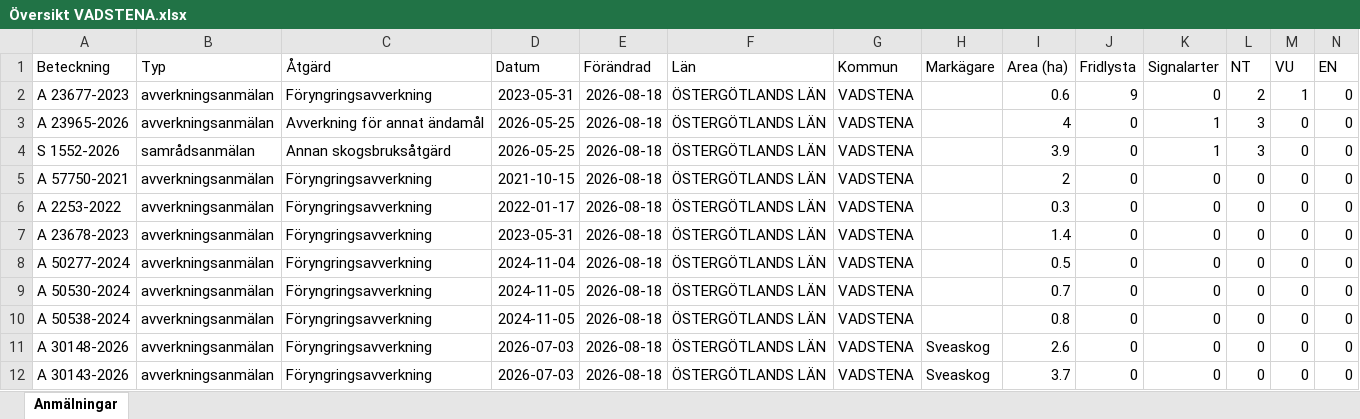
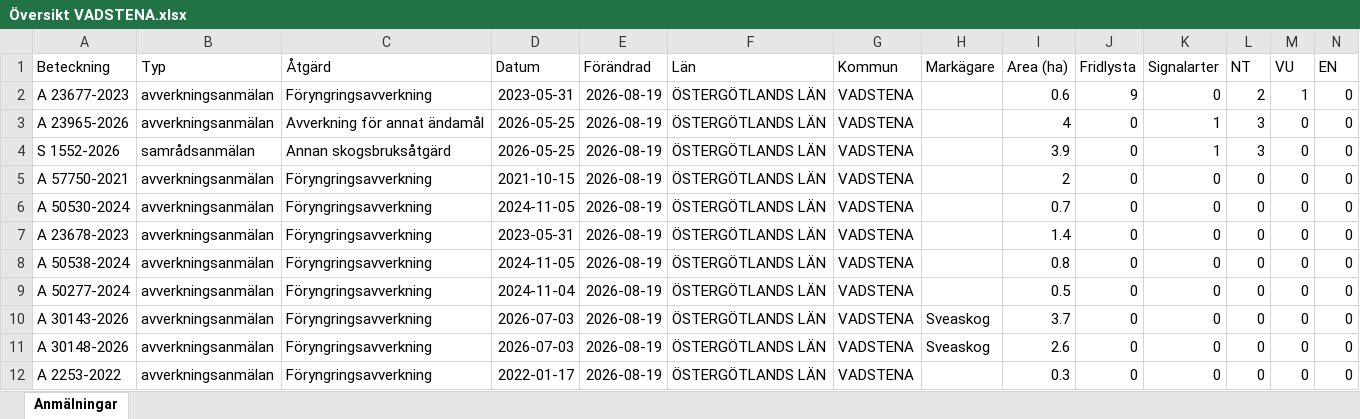
Before and after one commit to klasma/Logging_0584, an Excel workbook: Översikt VADSTENA.xlsx, sheet Anmälningar, drawn as a sheet; only a part is shown; values as stored, in another font and other column widths than the file's, no borders; removed rows and columns are numbered as before the commit, all else as after; rows hold the shown columns only; the diff names each change by its address in the sheet, - before the commit and + after, or states it on an @@ line.

```diff
--- a/Översikt VADSTENA.xlsx (sheet Anmälningar)
+++ b/Översikt VADSTENA.xlsx (sheet Anmälningar)
-E2:E7 (Förändrad): 2026-08-18
+E2:E7 (Förändrad): 2026-08-19
-A6 (Beteckning): A 2253-2022
+A6 (Beteckning): A 50530-2024
-D6 (Datum): 2022-01-17
+D6 (Datum): 2024-11-05
-I6 (Area (ha)): 0.3
+I6 (Area (ha)): 0.7
+row 8: A 50538-2024 | avverkningsanmälan | Föryngringsavverkning | 2024-11-05 | 2026-08-19 | ÖSTERGÖTLANDS LÄN | VADSTENA |  | 0.8 | 0 | 0 | 0 | 0 | 0
-E9:E10 (Förändrad): 2026-08-18
+E9:E10 (Förändrad): 2026-08-19
-A10 (Beteckning): A 50530-2024
+A10 (Beteckning): A 30143-2026
-D10 (Datum): 2024-11-05
+D10 (Datum): 2026-07-03
-H10 (Markägare): (empty)
+H10 (Markägare): Sveaskog
-I10 (Area (ha)): 0.7
+I10 (Area (ha)): 3.7
-row 10: A 50538-2024 | avverkningsanmälan | Föryngringsavverkning | 2024-11-05 | 2026-08-18 | ÖSTERGÖTLANDS LÄN | VADSTENA |  | 0.8 | 0 | 0 | 0 | 0 | 0
-E11:E12 (Förändrad): 2026-08-18
+E11:E12 (Förändrad): 2026-08-19
-A12 (Beteckning): A 30143-2026
+A12 (Beteckning): A 2253-2022
-D12 (Datum): 2026-07-03
+D12 (Datum): 2022-01-17
-H12 (Markägare): Sveaskog
+H12 (Markägare): (empty)
-I12 (Area (ha)): 3.7
+I12 (Area (ha)): 0.3
```
Also changed, not shown: artfynd/A 23677-2023 artfynd.xlsx, artfynd/A 23965-2026 artfynd.xlsx, 15 other files.
